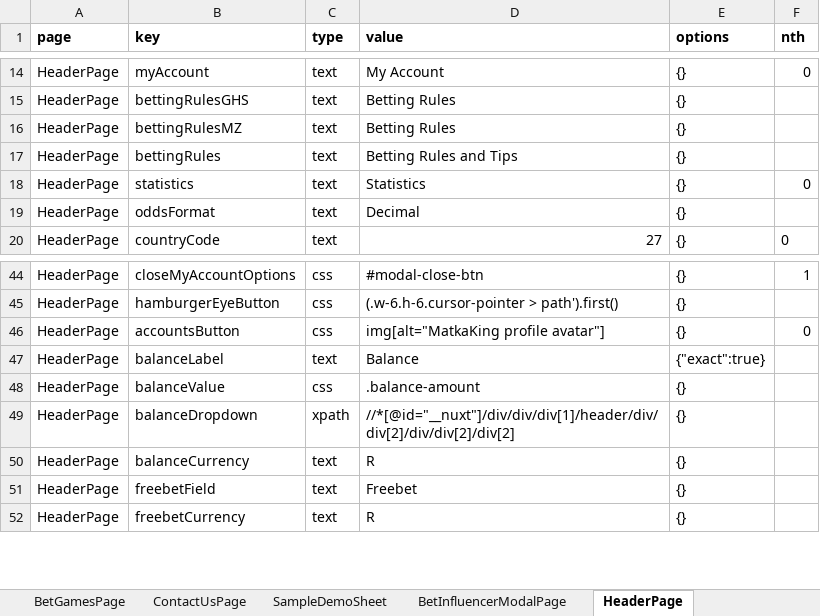
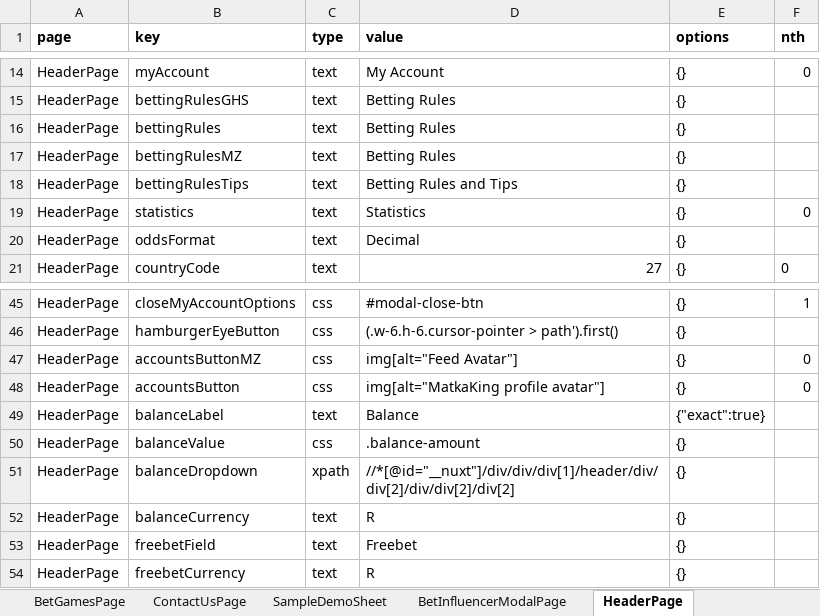
Before and after one commit to Sanskrut-W/Betway_Automation, an Excel workbook: src/global/utils/file-utils/locators(2).xlsx, sheet HeaderPage, drawn as a sheet; only a part is shown, gaps mark what is left out; values as stored, in another font and other column widths than the file's, no borders; addresses are those after the commit; the diff names each change by its address in the sheet, - before the commit and + after, or states it on an @@ line.

Commit message:
make changes Header and Betslip in the NG region

```diff
--- a/src/global/utils/file-utils/locators(2).xlsx (sheet HeaderPage)
+++ b/src/global/utils/file-utils/locators(2).xlsx (sheet HeaderPage)
+row 16: HeaderPage | bettingRules | text | Betting Rules | {}
-B18 (key): bettingRules
+B18 (key): bettingRulesTips
+row 47: HeaderPage | accountsButtonMZ | css | img[alt="Feed Avatar"] | {} | 0
```
Also changed, not shown: sheet BetslipPage, sheet BookABetPage, 40 other files.
